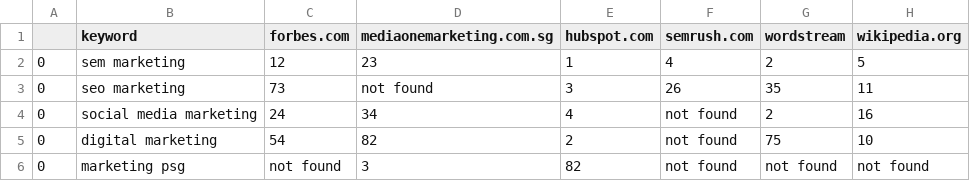
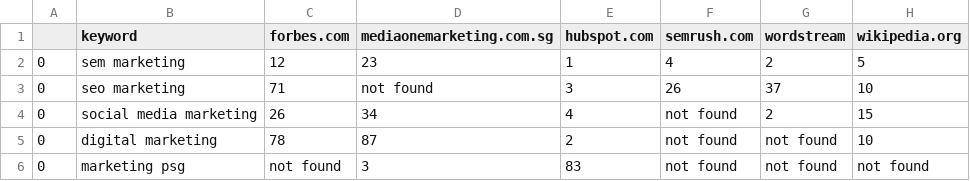
Before and after one commit to kenneth-cheong/testing-public, a CSV file: rankings.csv, drawn as a sheet.

```diff
--- a/rankings.csv
+++ b/rankings.csv
@@ -2,5 +2,5 @@
 0,sem marketing,12,23,1,4,2,5
-0,seo marketing,73,not found,3,26,35,11
-0,social media marketing,24,34,4,not found,2,16
-0,digital marketing,54,82,2,not found,75,10
-0,marketing psg,not found,3,82,not found,not found,not found
+0,seo marketing,71,not found,3,26,37,10
+0,social media marketing,26,34,4,not found,2,15
+0,digital marketing,78,87,2,not found,not found,10
+0,marketing psg,not found,3,83,not found,not found,not found
```
Also changed, not shown: output.csv, 1 other file.
